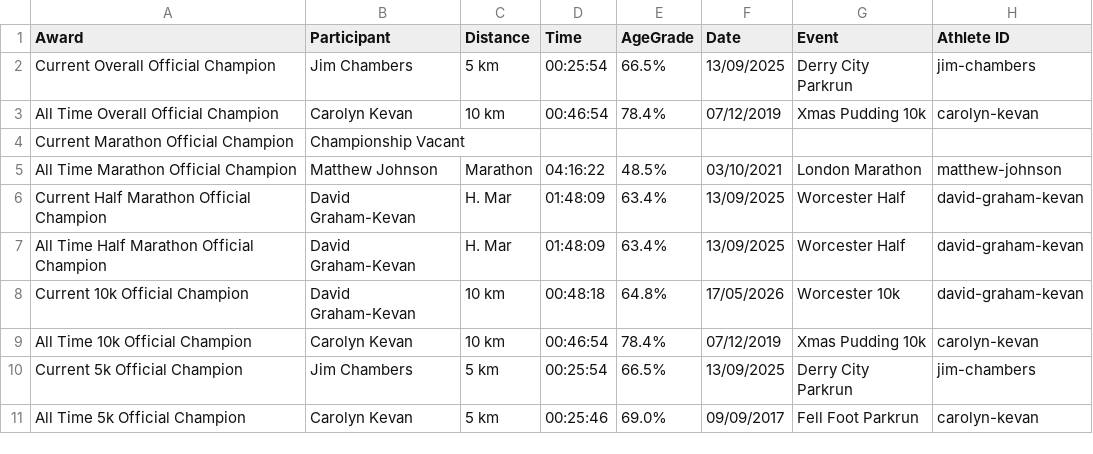
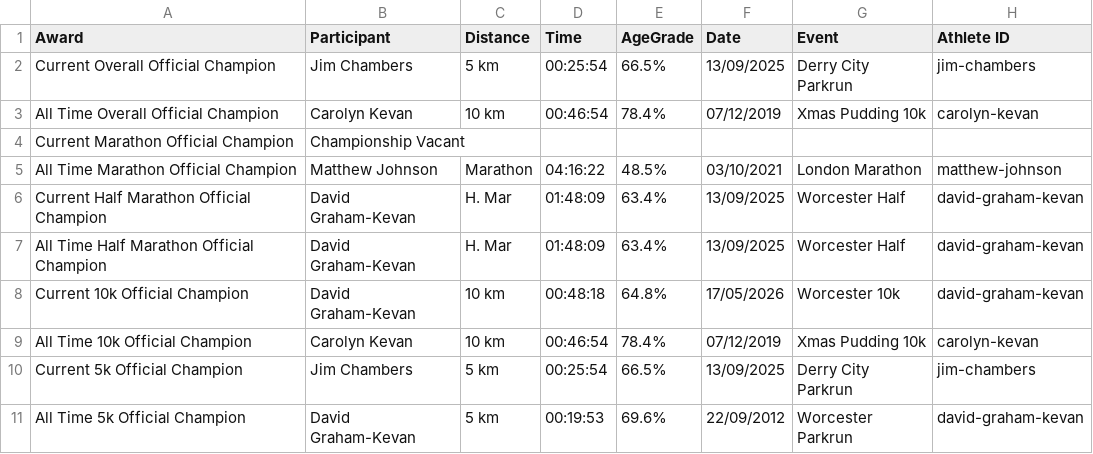
Before and after one commit to johnkevan88888/family-running, a CSV file: data/everyone/halloffame.csv, drawn as a sheet.

```diff
--- a/data/everyone/halloffame.csv
+++ b/data/everyone/halloffame.csv
@@ -10,2 +10,2 @@ All Time 10k Official Champion,Carolyn Kevan,10 km,00:46:54,78.4%,07/12/2019,Xma
 Current 5k Official Champion,Jim Chambers,5 km,00:25:54,66.5%,13/09/2025,Derry City Parkrun,jim-chambers
-All Time 5k Official Champion,Carolyn Kevan,5 km,00:25:46,69.0%,09/09/2017,Fell Foot Parkrun,carolyn-kevan
+All Time 5k Official Champion,David Graham-Kevan,5 km,00:19:53,69.6%,22/09/2012,Worcester Parkrun,david-graham-kevan
```
Also changed, not shown: data/athlete_results.csv, data/everyone/5km-alltime-all-everyone.csv, 10 other files.
